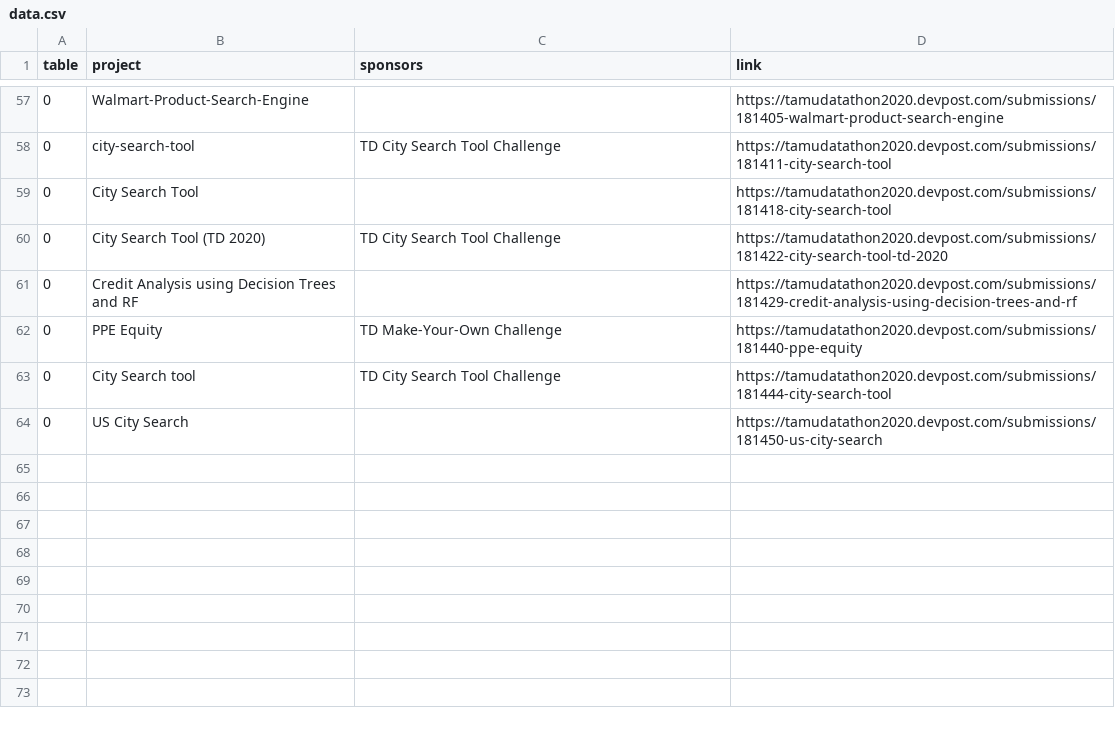
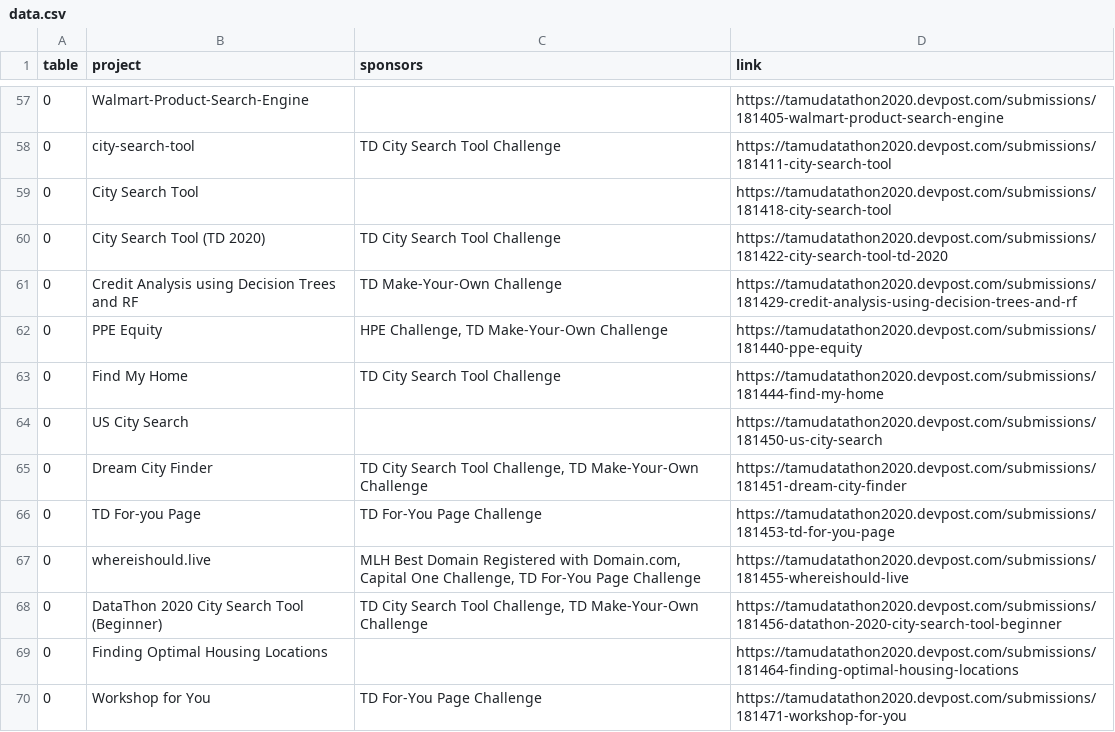
Before and after one commit to tamu-datathon-org/expo, a CSV file: data/data.csv, drawn as a sheet; only a part is shown, gaps mark what is left out; the diff covers the shown part only.

Commit message:
Latest data

```diff
--- a/data/data.csv
+++ b/data/data.csv
@@ -60,5 +60,11 @@ table,project,sponsors,link
 0,City Search Tool (TD 2020),TD City Search Tool Challenge,https://tamudatathon2020.devpost.com/submissions/181422-city-search-tool-td-2020
-0,Credit Analysis using Decision Trees and RF,,https://tamudatathon2020.devpost.com/submissions/181429-credit-analysis-using-decision-trees-and-rf
-0,PPE Equity,TD Make-Your-Own Challenge,https://tamudatathon2020.devpost.com/submissions/181440-ppe-equity
-0,City Search tool,TD City Search Tool Challenge,https://tamudatathon2020.devpost.com/submissions/181444-city-search-tool
+0,Credit Analysis using Decision Trees and RF,TD Make-Your-Own Challenge,https://tamudatathon2020.devpost.com/submissions/181429-credit-analysis-using-decision-trees-and-rf
+0,PPE Equity,"HPE Challenge, TD Make-Your-Own Challenge",https://tamudatathon2020.devpost.com/submissions/181440-ppe-equity
+0,Find My Home,TD City Search Tool Challenge,https://tamudatathon2020.devpost.com/submissions/181444-find-my-home
 0,US City Search,,https://tamudatathon2020.devpost.com/submissions/181450-us-city-search
+0,Dream City Finder,"TD City Search Tool Challenge, TD Make-Your-Own Challenge",https://tamudatathon2020.devpost.com/submissions/181451-dream-city-finder
+0,TD For-you Page,TD For-You Page Challenge,https://tamudatathon2020.devpost.com/submissions/181453-td-for-you-page
+0,whereishould.live,"MLH Best Domain Registered with Domain.com, Capital One Challenge, TD For-You Page Challenge",https://tamudatathon2020.devpost.com/submissions/181455-whereishould-live
+0,DataThon 2020 City Search Tool (Beginner),"TD City Search Tool Challenge, TD Make-Your-Own Challenge",https://tamudatathon2020.devpost.com/submissions/181456-datathon-2020-city-search-tool-beginner
+0,Finding Optimal Housing Locations,,https://tamudatathon2020.devpost.com/submissions/181464-finding-optimal-housing-locations
+0,Workshop for You,TD For-You Page Challenge,https://tamudatathon2020.devpost.com/submissions/181471-workshop-for-you
```
Also changed, not shown: 9 added rows and 11 edited cells elsewhere in this file.
